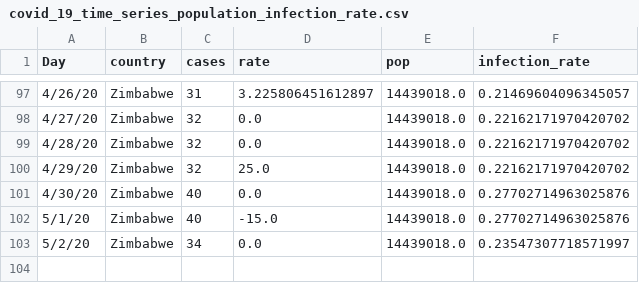
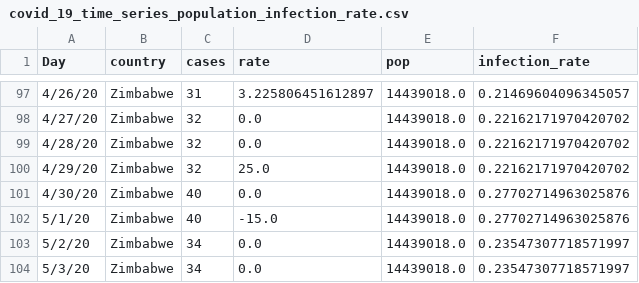
Before and after one commit to cbeluzo/cbeluzo.github.io, a CSV file: data/covid_19_time_series_population_infection_rate.csv, drawn as a sheet; only a part is shown, gaps mark what is left out; the diff names each change by its address in the sheet, - before the commit and + after, or states it on an @@ line.

```diff
--- a/data/covid_19_time_series_population_infection_rate.csv
+++ b/data/covid_19_time_series_population_infection_rate.csv
+row 104: 5/3/20 | Zimbabwe | 34 | 0.0 | 14439018.0 | 0.23547307718571997
```
Also changed, not shown: data/covid_19_time_series_comfirmed_cases.csv, data/covid_19_time_series_total_deaths.csv, 10 other files.
